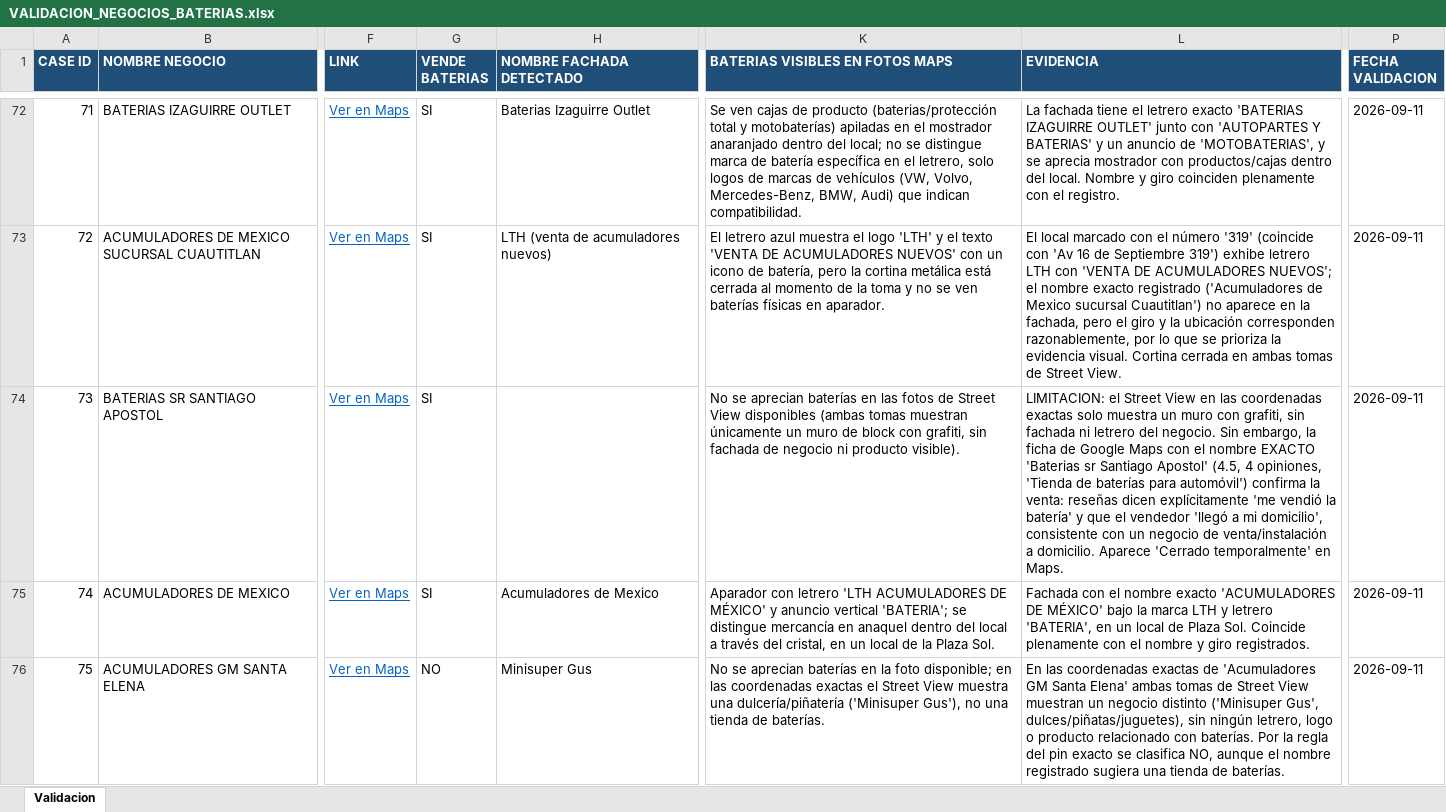
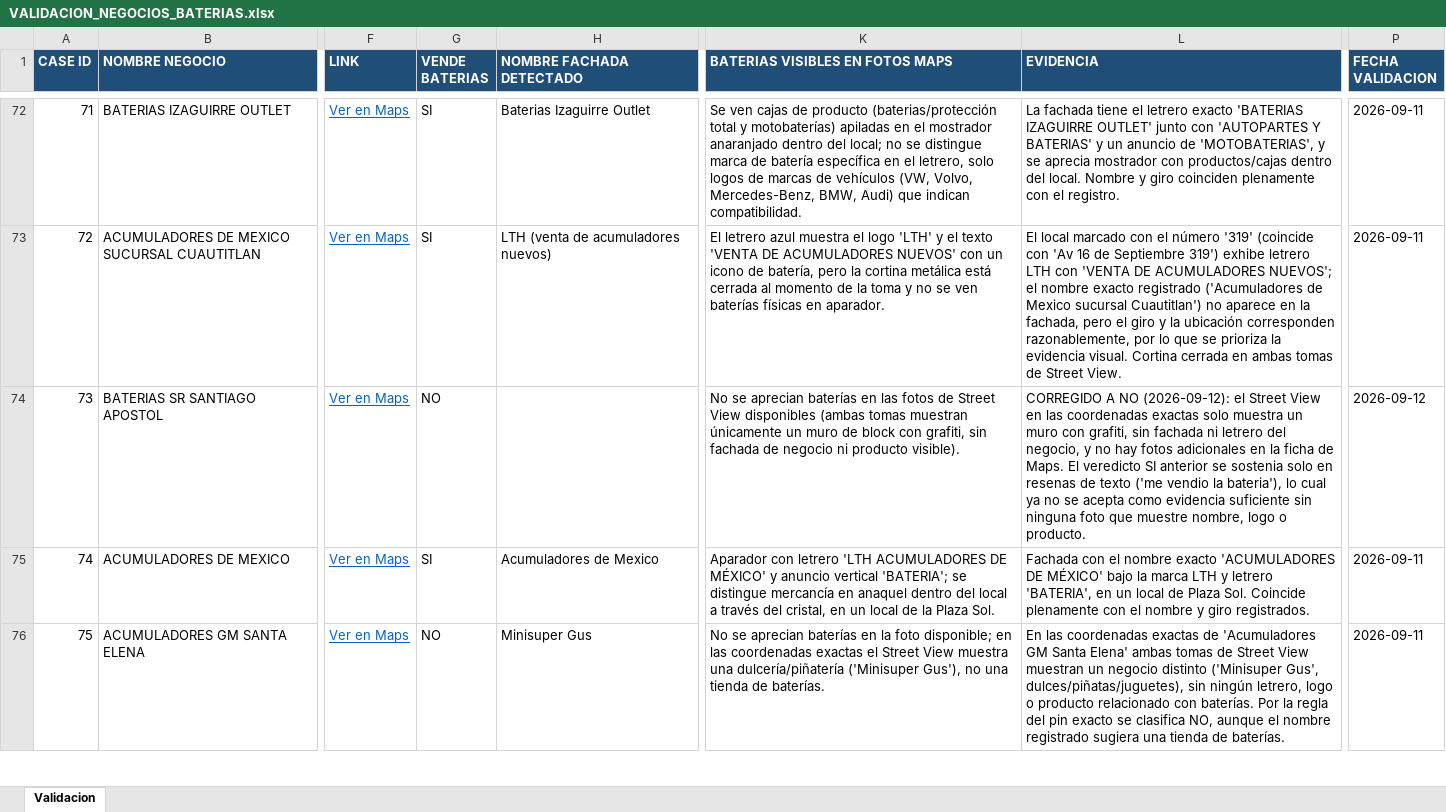
Before and after one commit to RicardoGFentanes/neoGPSBaterias, an Excel workbook: VALIDACION_NEGOCIOS_BATERIAS.xlsx, sheet Validacion, drawn as a sheet; only a part is shown, gaps mark what is left out; values as stored, in another font and other column widths than the file's, no borders; the diff covers the shown part only; the diff names each change by its address in the sheet, - before the commit and + after, or states it on an @@ line.

```diff
--- a/VALIDACION_NEGOCIOS_BATERIAS.xlsx (sheet Validacion)
+++ b/VALIDACION_NEGOCIOS_BATERIAS.xlsx (sheet Validacion)
-G74 (VENDE BATERIAS): SI
+G74 (VENDE BATERIAS): NO
-L74 (EVIDENCIA): LIMITACION: el Street View en las coordenadas exactas solo muestra un muro con grafiti, sin fachada ni letrero del negocio. Sin embargo, la ficha de Google Maps con el nombre EXACTO 'Baterias sr Santiago Apostol' (4.5, 4 opiniones, 'Tienda de baterías para automóvil') confirma la venta: reseñas dicen explícitamente 'me vendió la batería' y que el vendedor 'llegó a mi domicilio', consistente con un negocio de venta/instalación a domicilio. Aparece 'Cerrado temporalmente' en Maps.
+L74 (EVIDENCIA): CORREGIDO A NO (2026-09-12): el Street View en las coordenadas exactas solo muestra un muro con grafiti, sin fachada ni letrero del negocio, y no hay fotos adicionales en la ficha de Maps. El veredicto SI anterior se sostenia solo en resenas de texto ('me vendio la bateria'), lo cual ya no se acepta como evidencia suficiente sin ninguna foto que muestre nombre, logo o producto.
-P74 (FECHA VALIDACION): 2026-09-11
+P74 (FECHA VALIDACION): 2026-09-12
```
Also changed, not shown: 18 edited cells elsewhere in this sheet, NEGOCIOS_BATERIAS_ARAÑAS.xlsx, 3 other files.
